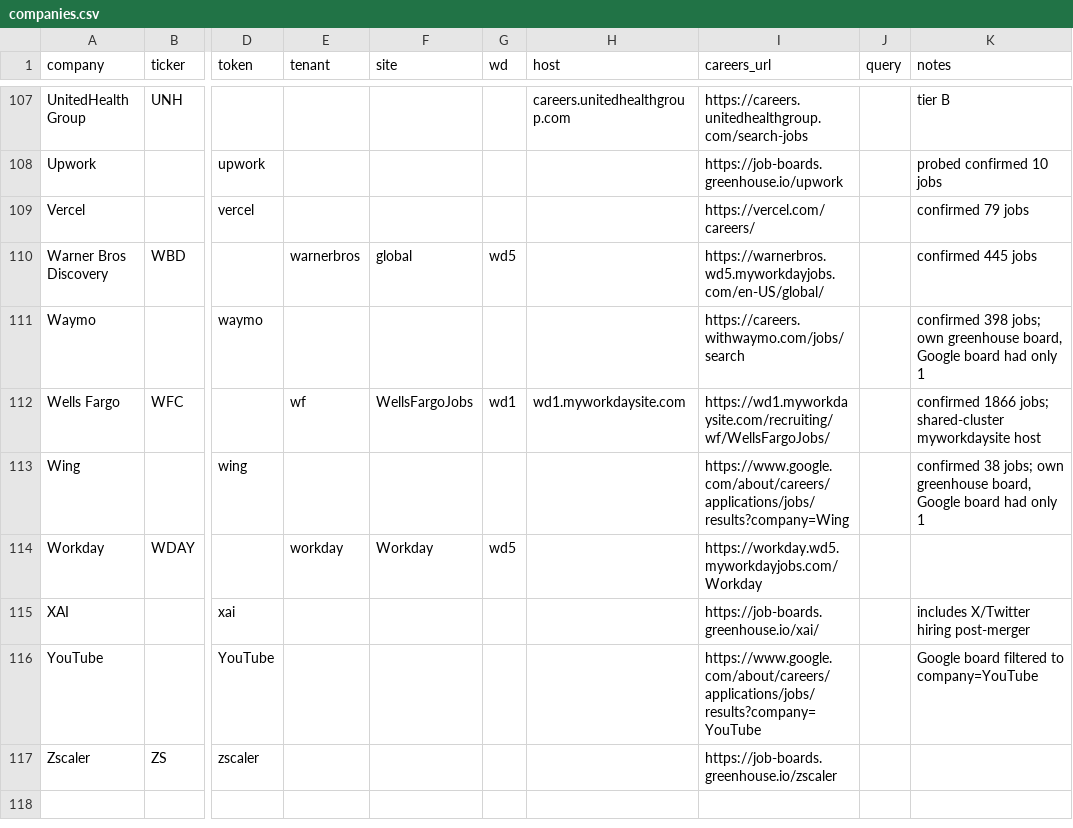
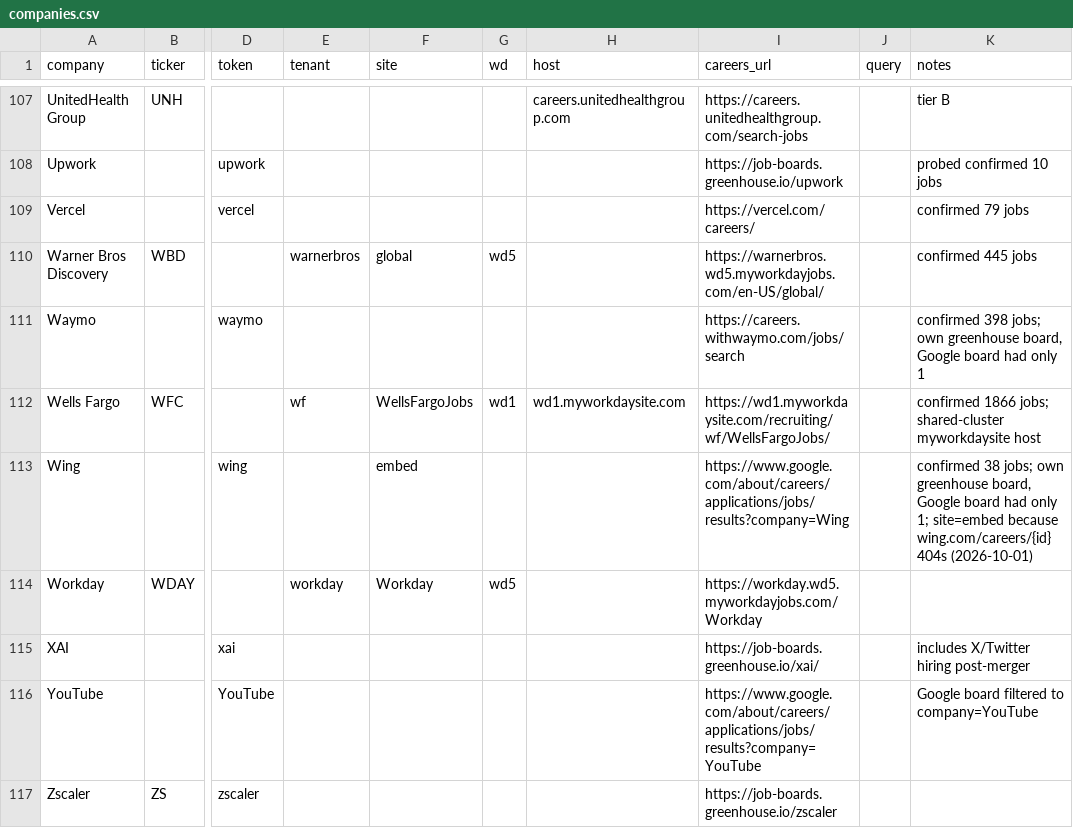
Before and after one commit to darischen/jobscan, a CSV file: registry/companies.csv, drawn as a sheet; only a part is shown, gaps mark what is left out; the diff names each change by its address in the sheet, - before the commit and + after, or states it on an @@ line.

Commit message:
Fix Google scan stopping at page 27, add greenhouse embed links for Wing
Google: the full board returned 539 of 3,414 postings on 2026-10-01.
Two faults:

- The board reorders results between requests, so a full page can
  repeat a posting from the page before. The loop treated fewer than 20
  new ids as the end of the board, and page 27 repeated one. It now
  stops on the number of records served, and on a full page with
  nothing new so a replaying board cannot spin to the page cap.
- The total moved from "3,617 jobs matched" to "Showing 1 to 20 of 3414
  rows", so the total-driven stop silently never fired. Both wordings
  are matched.

Now 3,412 of 3,414. The 2-row gap is the same reordering loss measured on
eightfold in July.

Greenhouse: absolute_url is whatever the company configured. Wing points
it at wing.com/careers/{id}, which returns a real 404, and the hosted job
URL redirects to the same dead page. site=embed opts a row into the embed
URL, which does not redirect. Only Wing sets it. Job.key hashes raw_id,
not the URL, so stored Wing postings keep their identity.

Not fully confirmed live: checking every Wing link back to back got the
IP throttled by job-boards.greenhouse.io (503 on every company, Vercel
included) until it cooled off. One embed link has since returned the
posting; re-run verify.py --company wing to confirm the rest.

Six offline tests against fake boards via httpx.MockTransport. 100 pass.

```diff
--- a/registry/companies.csv
+++ b/registry/companies.csv
-F113 (site): (empty)
+F113 (site): embed
-K113 (notes): …had only 1
+K113 (notes): …had only 1; site=embed because wing.com/careers/{id} 404s (2026-10-01)
```
Also changed, not shown: 4 other files.
